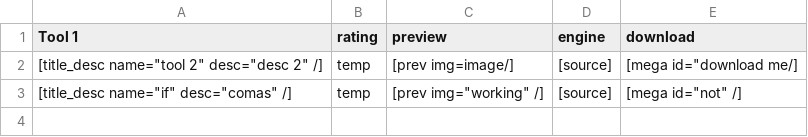
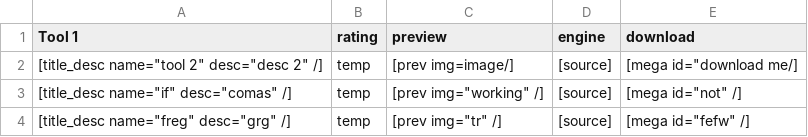
Before and after one commit to sourcemodding/Sourcemodding-Tablepress-Table-Sources, a CSV file: test5column.csv, drawn as a sheet.

Commit message:
Update to Table

```diff
--- a/test5column.csv
+++ b/test5column.csv
@@ -3 +3,2 @@ Tool 1,rating,preview,engine,download
 "[title_desc name=""if"" desc=""comas"" /]",temp,"[prev img=""working"" /]",[source],"[mega id=""not"" /]"
+"[title_desc name=""freg"" desc=""grg"" /]",temp,"[prev img=""tr"" /]",[source],"[mega id=""fefw"" /]"
```
